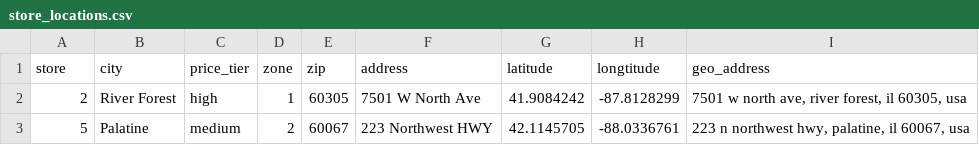
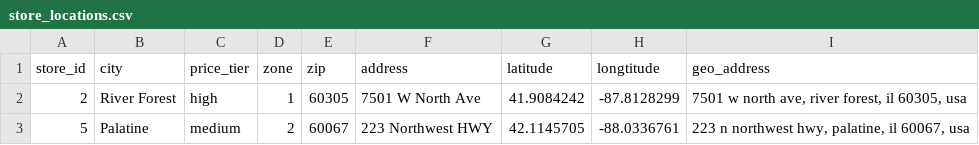
Before and after one commit to lachlandeer/dominicksr, a CSV file: data-raw/store_locations.csv, drawn as a sheet; only a part is shown.

Commit message:
clarify the variable name for store_id

```diff
--- a/data-raw/store_locations.csv
+++ b/data-raw/store_locations.csv
@@ -1,2 +1,2 @@
-store,city,price_tier,zone,zip,address,latitude,longtitude,geo_address
+store_id,city,price_tier,zone,zip,address,latitude,longtitude,geo_address
 2,River Forest,high,1,60305,7501 W North Ave,41.9084242,-87.8128299,"7501 w north ave, river forest, il 60305, usa"
```
Also changed, not shown: 2 other files.
